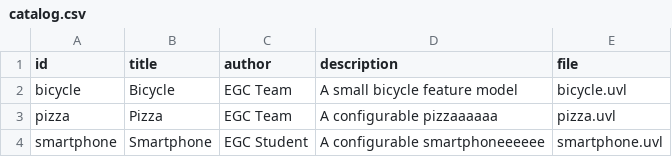
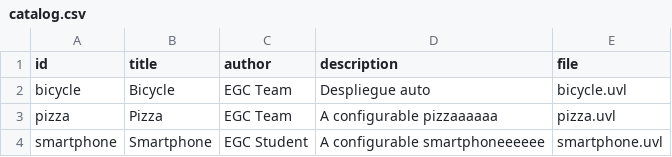
Before and after one commit to JaimeGarcia2005/minireto-01-uvl-cicd, a CSV file: catalog.csv, drawn as a sheet.

Commit message:
Modify bicycle description in catalog.csv
Updated the description for the bicycle entry in catalog.csv.

```diff
--- a/catalog.csv
+++ b/catalog.csv
@@ -1,3 +1,3 @@
 id,title,author,description,file
-bicycle,Bicycle,EGC Team,A small bicycle feature model,bicycle.uvl
+bicycle,Bicycle,EGC Team,Despliegue auto,bicycle.uvl
 pizza,Pizza,EGC Team,A configurable pizzaaaaaa,pizza.uvl
```
